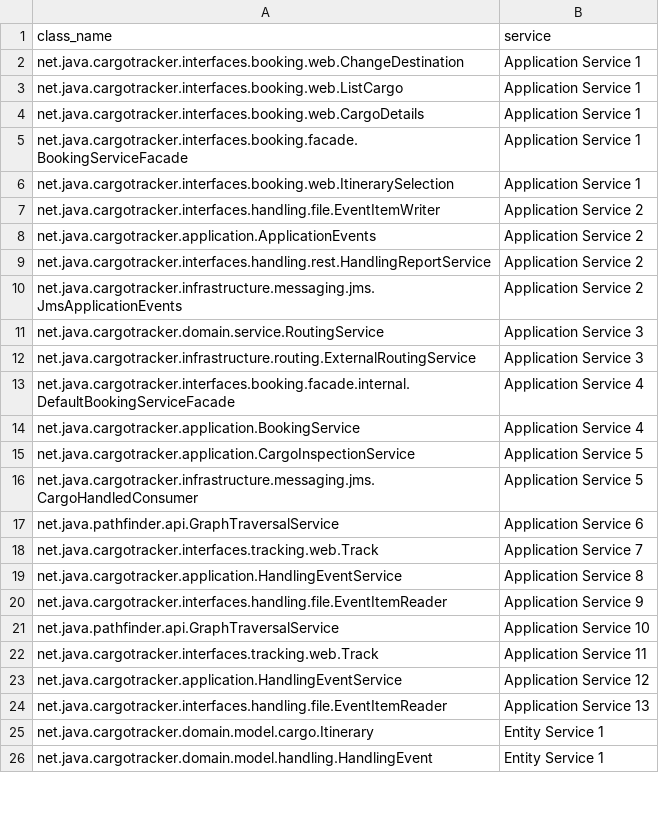
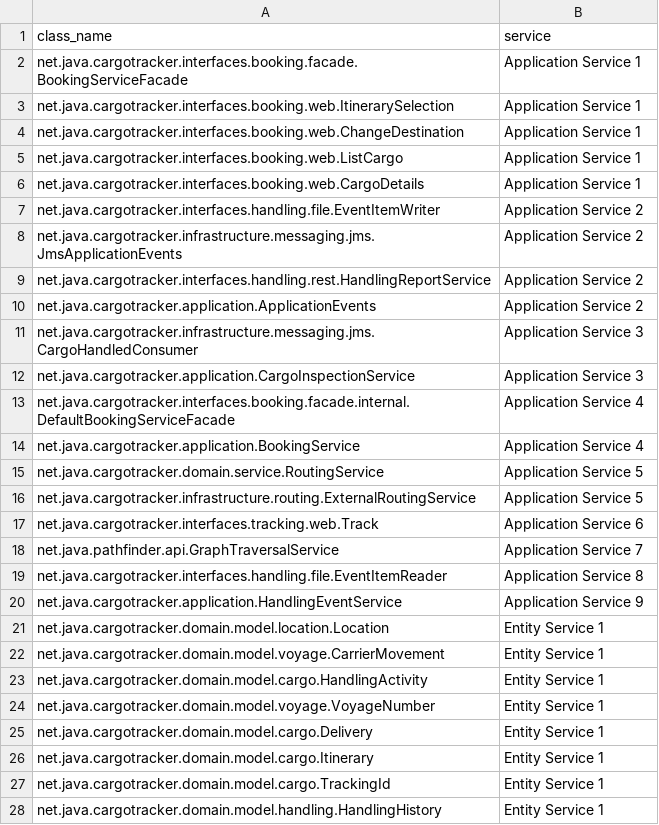
Before and after one commit to pobeaulieu/MicroserviceML, a CSV file: generated_data/community/v_team_cargotracker_LabelPropagation_communities.csv, drawn as a sheet; only a part is shown; the shorter side is filled out with more unchanged rows; the diff covers the shown part only.

```diff
--- a/generated_data/community/v_team_cargotracker_LabelPropagation_communities.csv
+++ b/generated_data/community/v_team_cargotracker_LabelPropagation_communities.csv
@@ -1,2 +1,4 @@
 class_name,service
+net.java.cargotracker.interfaces.booking.facade.BookingServiceFacade,Application Service 1
+net.java.cargotracker.interfaces.booking.web.ItinerarySelection,Application Service 1
 net.java.cargotracker.interfaces.booking.web.ChangeDestination,Application Service 1
@@ -4,22 +6,23 @@ net.java.cargotracker.interfaces.booking.web.ListCargo,Application Service 1
 net.java.cargotracker.interfaces.booking.web.CargoDetails,Application Service 1
-net.java.cargotracker.interfaces.booking.facade.BookingServiceFacade,Application Service 1
-net.java.cargotracker.interfaces.booking.web.ItinerarySelection,Application Service 1
 net.java.cargotracker.interfaces.handling.file.EventItemWriter,Application Service 2
+net.java.cargotracker.infrastructure.messaging.jms.JmsApplicationEvents,Application Service 2
+net.java.cargotracker.interfaces.handling.rest.HandlingReportService,Application Service 2
 net.java.cargotracker.application.ApplicationEvents,Application Service 2
-net.java.cargotracker.interfaces.handling.rest.HandlingReportService,Application Service 2
-net.java.cargotracker.infrastructure.messaging.jms.JmsApplicationEvents,Application Service 2
-net.java.cargotracker.domain.service.RoutingService,Application Service 3
-net.java.cargotracker.infrastructure.routing.ExternalRoutingService,Application Service 3
+net.java.cargotracker.infrastructure.messaging.jms.CargoHandledConsumer,Application Service 3
+net.java.cargotracker.application.CargoInspectionService,Application Service 3
 net.java.cargotracker.interfaces.booking.facade.internal.DefaultBookingServiceFacade,Application Service 4
 net.java.cargotracker.application.BookingService,Application Service 4
-net.java.cargotracker.application.CargoInspectionService,Application Service 5
-net.java.cargotracker.infrastructure.messaging.jms.CargoHandledConsumer,Application Service 5
-net.java.pathfinder.api.GraphTraversalService,Application Service 6
-net.java.cargotracker.interfaces.tracking.web.Track,Application Service 7
-net.java.cargotracker.application.HandlingEventService,Application Service 8
-net.java.cargotracker.interfaces.handling.file.EventItemReader,Application Service 9
-net.java.pathfinder.api.GraphTraversalService,Application Service 10
-net.java.cargotracker.interfaces.tracking.web.Track,Application Service 11
-net.java.cargotracker.application.HandlingEventService,Application Service 12
-net.java.cargotracker.interfaces.handling.file.EventItemReader,Application Service 13
+net.java.cargotracker.domain.service.RoutingService,Application Service 5
+net.java.cargotracker.infrastructure.routing.ExternalRoutingService,Application Service 5
+net.java.cargotracker.interfaces.tracking.web.Track,Application Service 6
+net.java.pathfinder.api.GraphTraversalService,Application Service 7
+net.java.cargotracker.interfaces.handling.file.EventItemReader,Application Service 8
+net.java.cargotracker.application.HandlingEventService,Application Service 9
+net.java.cargotracker.domain.model.location.Location,Entity Service 1
+net.java.cargotracker.domain.model.voyage.CarrierMovement,Entity Service 1
+net.java.cargotracker.domain.model.cargo.HandlingActivity,Entity Service 1
+net.java.cargotracker.domain.model.voyage.VoyageNumber,Entity Service 1
+net.java.cargotracker.domain.model.cargo.Delivery,Entity Service 1
 net.java.cargotracker.domain.model.cargo.Itinerary,Entity Service 1
+net.java.cargotracker.domain.model.cargo.TrackingId,Entity Service 1
+net.java.cargotracker.domain.model.handling.HandlingHistory,Entity Service 1
```
Also changed, not shown: 3 added rows, 11 removed rows, 8 moved rows and 14 edited cells elsewhere in this file, generated_data/community/v_team_cargotracker_GirvanNewman_communities.csv, generated_data/community/v_team_cargotracker_Louvain_communities.csv, 21 other files.
